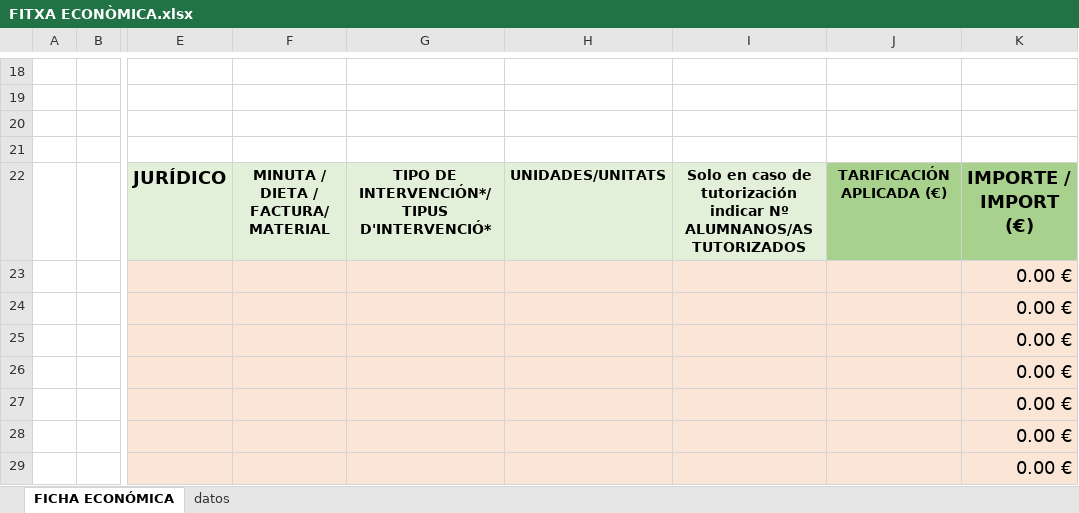
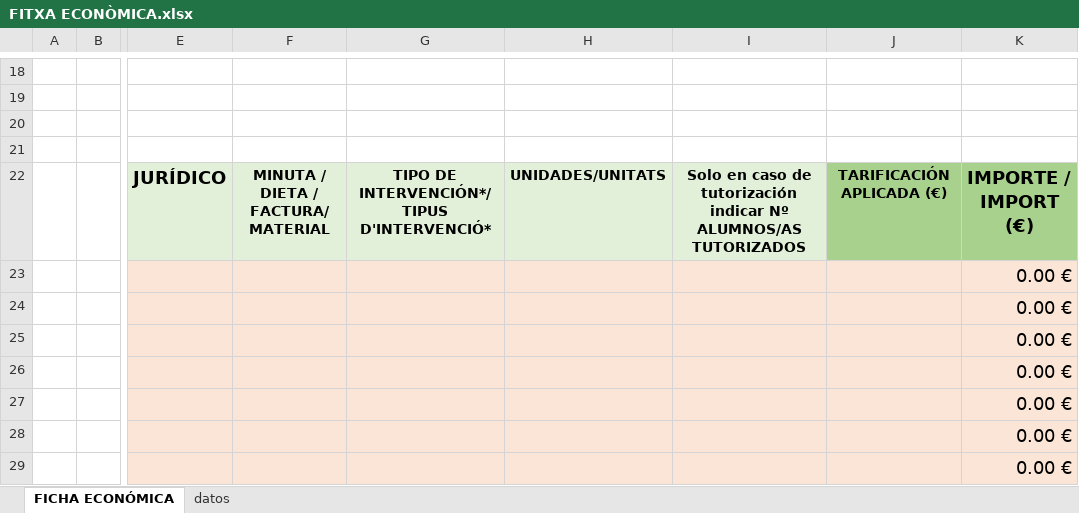
Before and after one commit to arvicenteboix/crea_carpeta, an Excel workbook: FITXA ECONÒMICA.xlsx, sheet FICHA ECONÓMICA, drawn as a sheet; only a part is shown, gaps mark what is left out; values as stored, in another font and other column widths than the file's, no borders; the diff names each change by its address in the sheet, - before the commit and + after, or states it on an @@ line.

```diff
--- a/FITXA ECONÒMICA.xlsx (sheet FICHA ECONÓMICA)
+++ b/FITXA ECONÒMICA.xlsx (sheet FICHA ECONÓMICA)
-I22: …indicar Nº ALUMNANOS/AS TUTORIZADOS
+I22: …indicar Nº ALUMNOS/AS TUTORIZADOS
```
Also changed, not shown: 13 other files.
